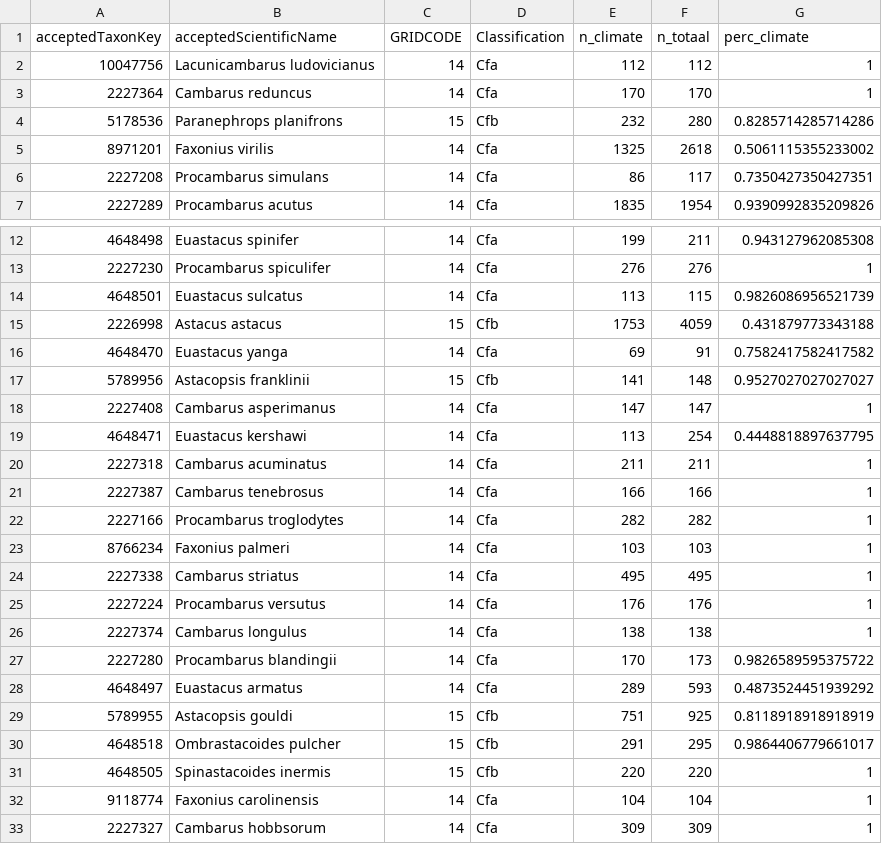
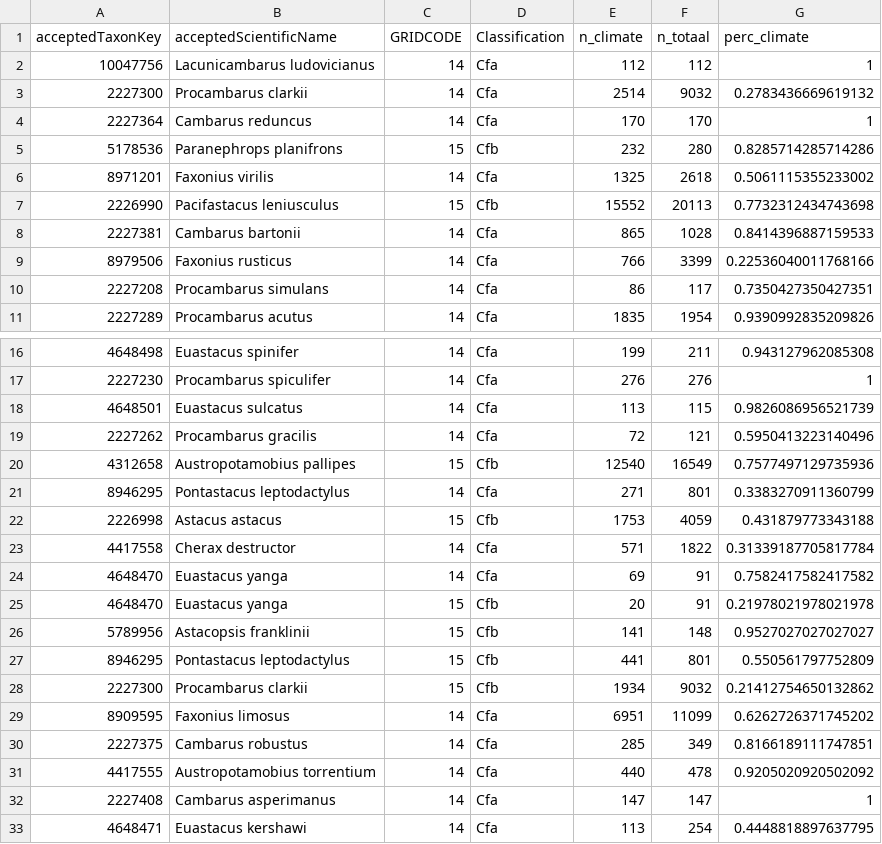
Before and after one commit to inbo/riparias-prep, a CSV file: data/output/data_overlay_future_10km_all.csv, drawn as a sheet; only a part is shown, gaps mark what is left out; the shorter side is filled out with more unchanged rows; the diff covers the shown part only.

```diff
--- a/data/output/data_overlay_future_10km_all.csv
+++ b/data/output/data_overlay_future_10km_all.csv
@@ -2,2 +2,3 @@ acceptedTaxonKey,acceptedScientificName,GRIDCODE,Classification,n_climate,n_tota
 10047756,Lacunicambarus ludovicianus,14,Cfa,112,112,1
+2227300,Procambarus clarkii,14,Cfa,2514,9032,0.2783436669619132
 2227364,Cambarus reduncus,14,Cfa,170,170,1
@@ -5,2 +6,5 @@ acceptedTaxonKey,acceptedScientificName,GRIDCODE,Classification,n_climate,n_tota
 8971201,Faxonius virilis,14,Cfa,1325,2618,0.5061115355233002
+2226990,Pacifastacus leniusculus,15,Cfb,15552,20113,0.7732312434743698
+2227381,Cambarus bartonii,14,Cfa,865,1028,0.8414396887159533
+8979506,Faxonius rusticus,14,Cfa,766,3399,0.22536040011768166
 2227208,Procambarus simulans,14,Cfa,86,117,0.7350427350427351
@@ -14,5 +18,15 @@ acceptedTaxonKey,acceptedScientificName,GRIDCODE,Classification,n_climate,n_tota
 4648501,Euastacus sulcatus,14,Cfa,113,115,0.9826086956521739
+2227262,Procambarus gracilis,14,Cfa,72,121,0.5950413223140496
+4312658,Austropotamobius pallipes,15,Cfb,12540,16549,0.7577497129735936
+8946295,Pontastacus leptodactylus,14,Cfa,271,801,0.3383270911360799
 2226998,Astacus astacus,15,Cfb,1753,4059,0.431879773343188
+4417558,Cherax destructor,14,Cfa,571,1822,0.31339187705817784
 4648470,Euastacus yanga,14,Cfa,69,91,0.7582417582417582
+4648470,Euastacus yanga,15,Cfb,20,91,0.21978021978021978
 5789956,Astacopsis franklinii,15,Cfb,141,148,0.9527027027027027
+8946295,Pontastacus leptodactylus,15,Cfb,441,801,0.550561797752809
+2227300,Procambarus clarkii,15,Cfb,1934,9032,0.21412754650132862
+8909595,Faxonius limosus,14,Cfa,6951,11099,0.6262726371745202
+2227375,Cambarus robustus,14,Cfa,285,349,0.8166189111747851
+4417555,Austropotamobius torrentium,14,Cfa,440,478,0.9205020920502092
 2227408,Cambarus asperimanus,14,Cfa,147,147,1
```
Also changed, not shown: 7 added rows elsewhere in this file, data/output/data_overlay_present_10km_all.csv, 2 other files.
